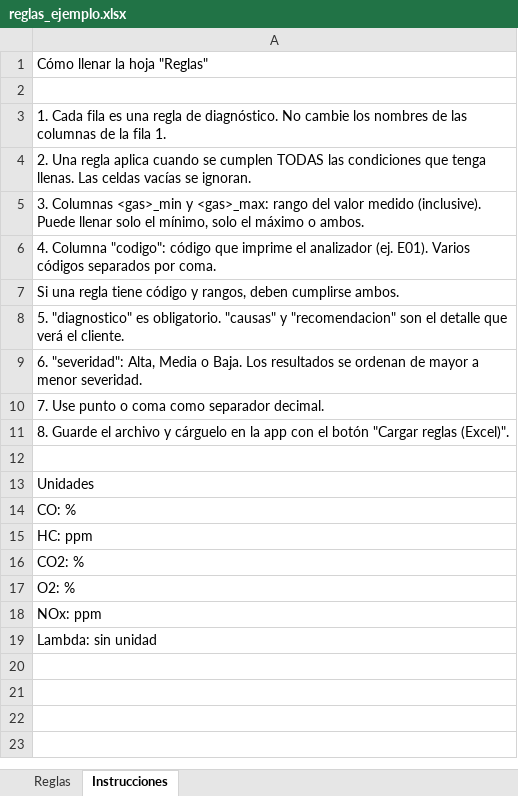
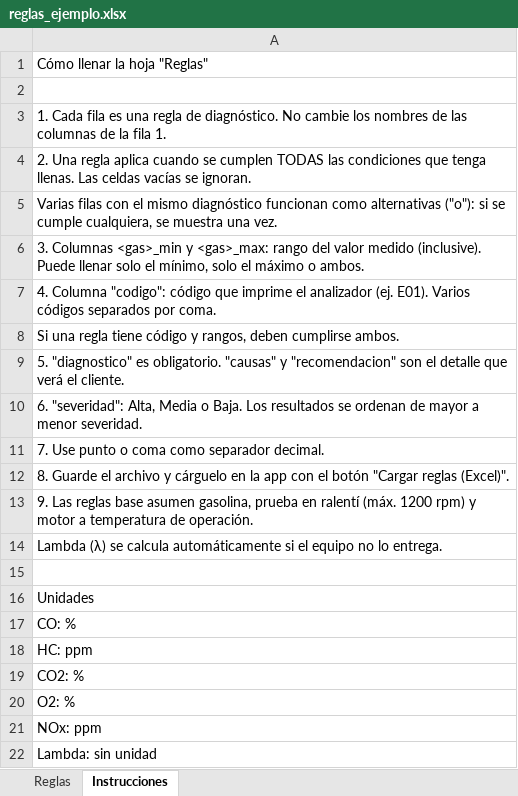
Before and after one commit to almacenero/diagnostico-gases, an Excel workbook: plantilla/reglas_ejemplo.xlsx, sheet Instrucciones, drawn as a sheet; values as stored, in another font and other column widths than the file's, no borders; the diff names each change by its address in the sheet, - before the commit and + after, or states it on an @@ line.

```diff
--- a/plantilla/reglas_ejemplo.xlsx (sheet Instrucciones)
+++ b/plantilla/reglas_ejemplo.xlsx (sheet Instrucciones)
+row 5: Varias filas con el mismo diagnóstico funcionan como alternativas ("o"): si se cumple cualquiera, se muestra una vez.
+row 13: 9. Las reglas base asumen gasolina, prueba en ralentí (máx. 1200 rpm) y motor a temperatura de operación.
+row 14: Lambda (λ) se calcula automáticamente si el equipo no lo entrega.
```
Also changed, not shown: sheet Reglas, 9 other files.
